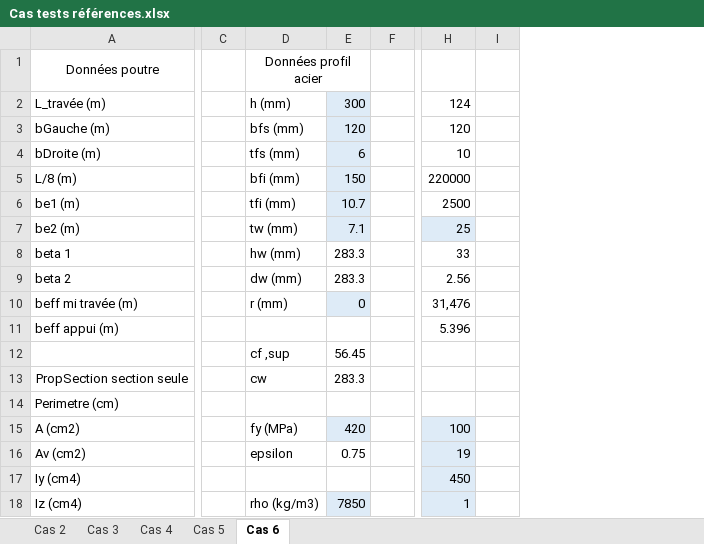
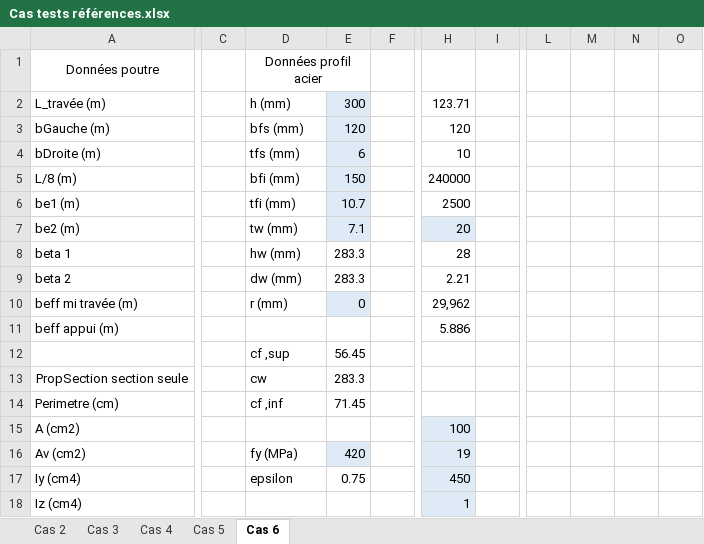
Before and after one commit to pomartin-cticm/ABCPMX, an Excel workbook: Manuel Validation/Cas tests références.xlsx, sheet Cas 6, drawn as a sheet; only a part is shown, gaps mark what is left out; values as stored, in another font and other column widths than the file's, no borders; removed rows and columns are numbered as before the commit, all else as after; the diff covers the shown part only; the diff names each change by its address in the sheet, - before the commit and + after, or states it on an @@ line.

```diff
--- a/Manuel Validation/Cas tests références.xlsx (sheet Cas 6)
+++ b/Manuel Validation/Cas tests références.xlsx (sheet Cas 6)
-column C, empty
+column C, empty
-column F, empty
+column F, empty
-column I, empty
+column I, empty
+column L, empty
+column M, empty
+column N, empty
+column O, empty
-H2: 124
+H2: 123.71
-H5: 220000
+H5: 240000
-H7: 25
+H7: 20
-H8: 33
+H8: 28
-H9: 2.56
+H9: 2.21
-H10: 31,476
+H10: 29,962
-H11: 5.396
+H11: 5.886
-D14: (empty)
+D14: cf ,inf
-E14: (empty)
+E14: 71.45
-D15: fy (MPa)
+D15: (empty)
-E15: 420
+E15: (empty)
-E15 fill: #DEEBF7
+E15 fill: none
-D16: epsilon
+D16: fy (MPa)
-E16: 0.75
+E16: 420
-E16 fill: none
+E16 fill: #DEEBF7
-D17: (empty)
+D17: epsilon
-E17: (empty)
+E17: 0.75
-D18: rho (kg/m3)
+D18: (empty)
-E18: 7850
+E18: (empty)
-E18 fill: #DEEBF7
+E18 fill: none
```
Also changed, not shown: 46 added rows, 33 removed rows, 1 moved row, 2 added columns, 38 edited cells and cell formats elsewhere in this sheet, sheet Cas 5, formulas that keep their value, 19 other files.
